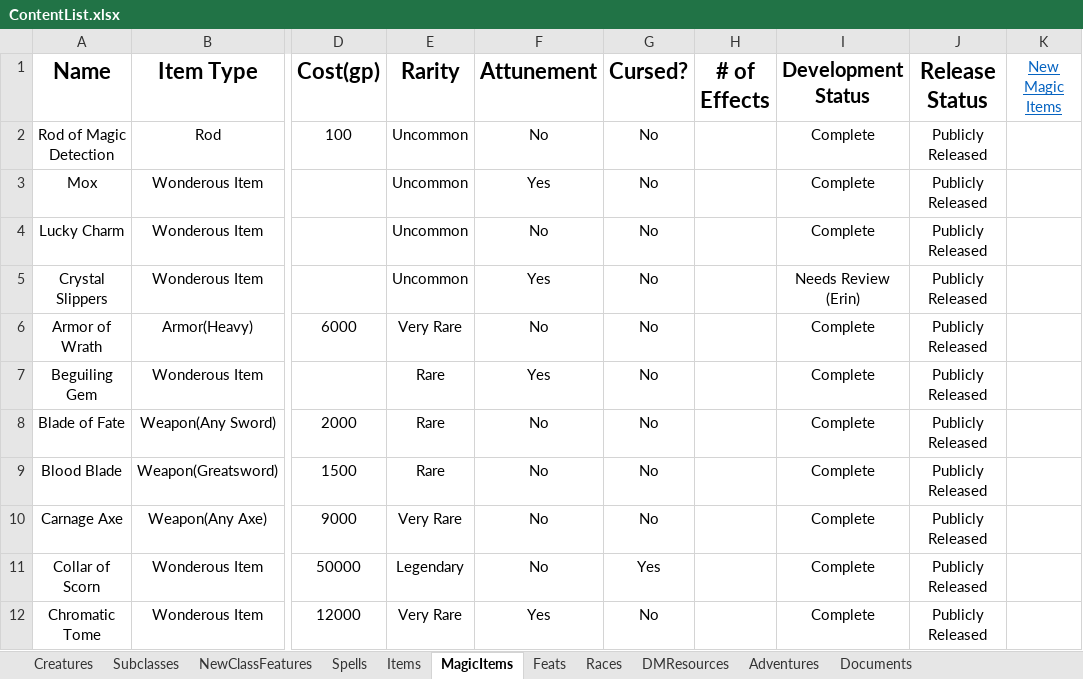
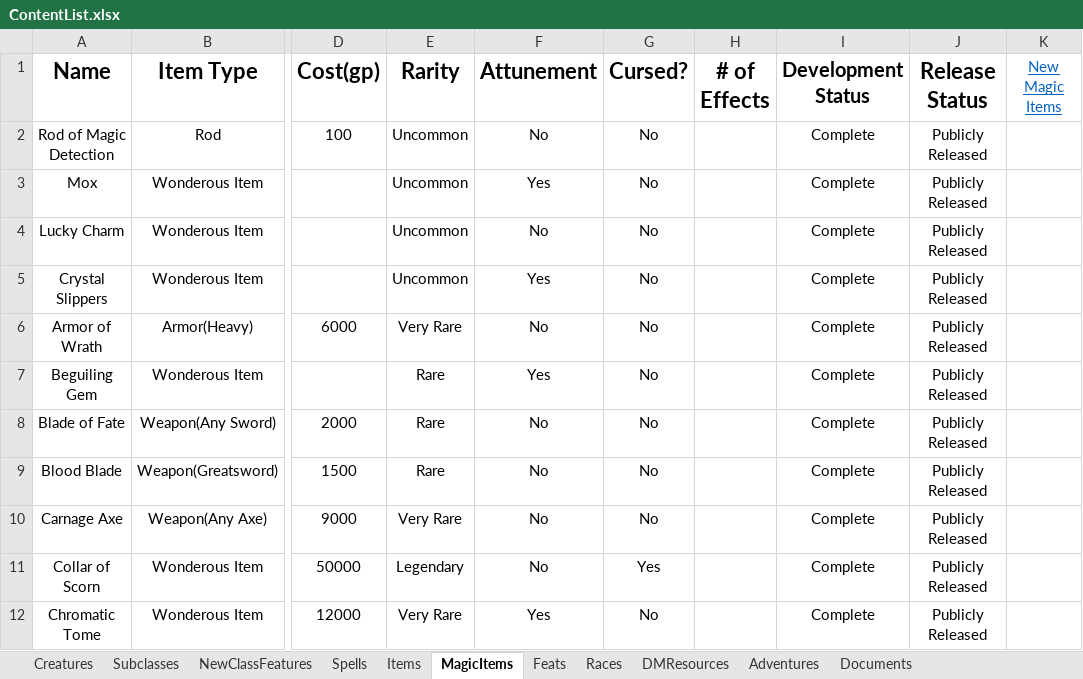
Before and after one commit to HankSnouwaert/DnD-Homebrew, an Excel workbook: ContentList.xlsx, sheet MagicItems, drawn as a sheet; only a part is shown, gaps mark what is left out; values as stored, in another font and other column widths than the file's, no borders; conditional formats not drawn; the diff names each change by its address in the sheet, - before the commit and + after, or states it on an @@ line.

```diff
--- a/ContentList.xlsx (sheet MagicItems)
+++ b/ContentList.xlsx (sheet MagicItems)
-I5 (Development Status): Needs Review (Erin)
+I5 (Development Status): Complete
```
Also changed, not shown: sheet Races, sheet Documents.
